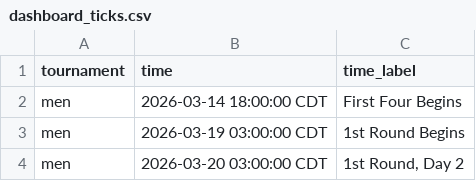
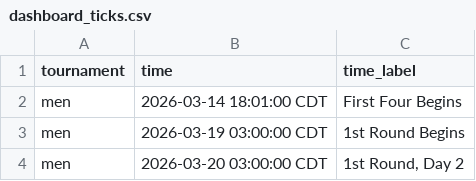
Before and after one commit to jbccre/madness, a CSV file: dashboard_ticks.csv, drawn as a sheet; only a part is shown.

Commit message:
Update dashboard_ticks.csv

```diff
--- a/dashboard_ticks.csv
+++ b/dashboard_ticks.csv
@@ -1,3 +1,3 @@
 tournament,time,time_label
-men,2026-03-14 18:00:00 CDT,First Four Begins
+men,2026-03-14 18:01:00 CDT,First Four Begins
 men,2026-03-19 03:00:00 CDT,1st Round Begins
```
